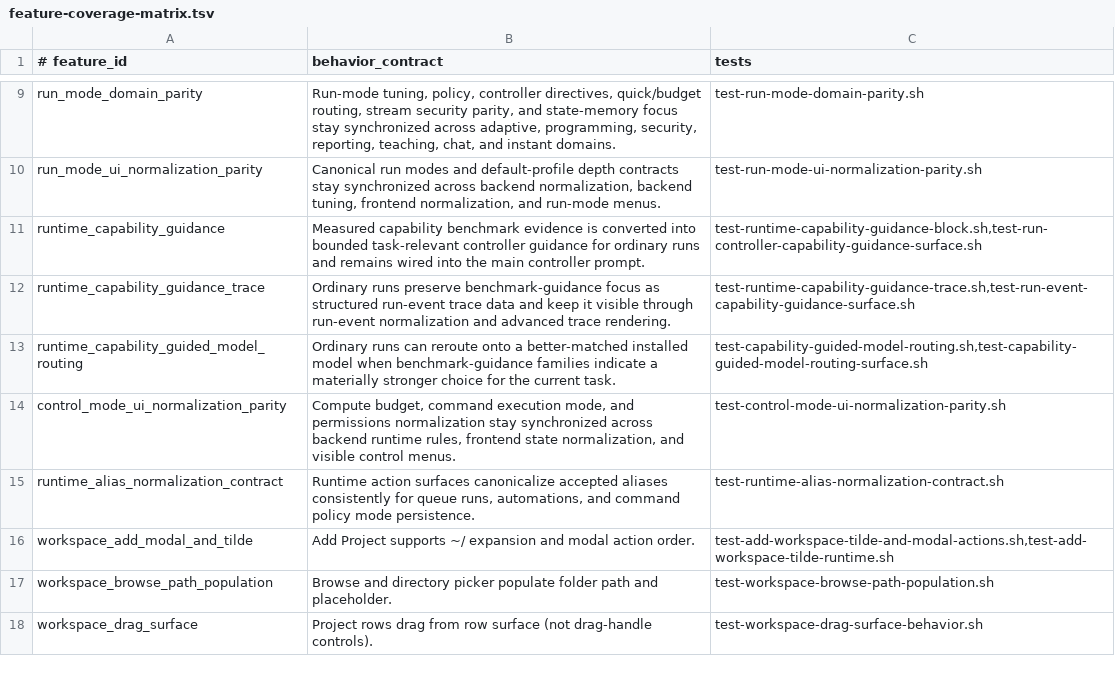
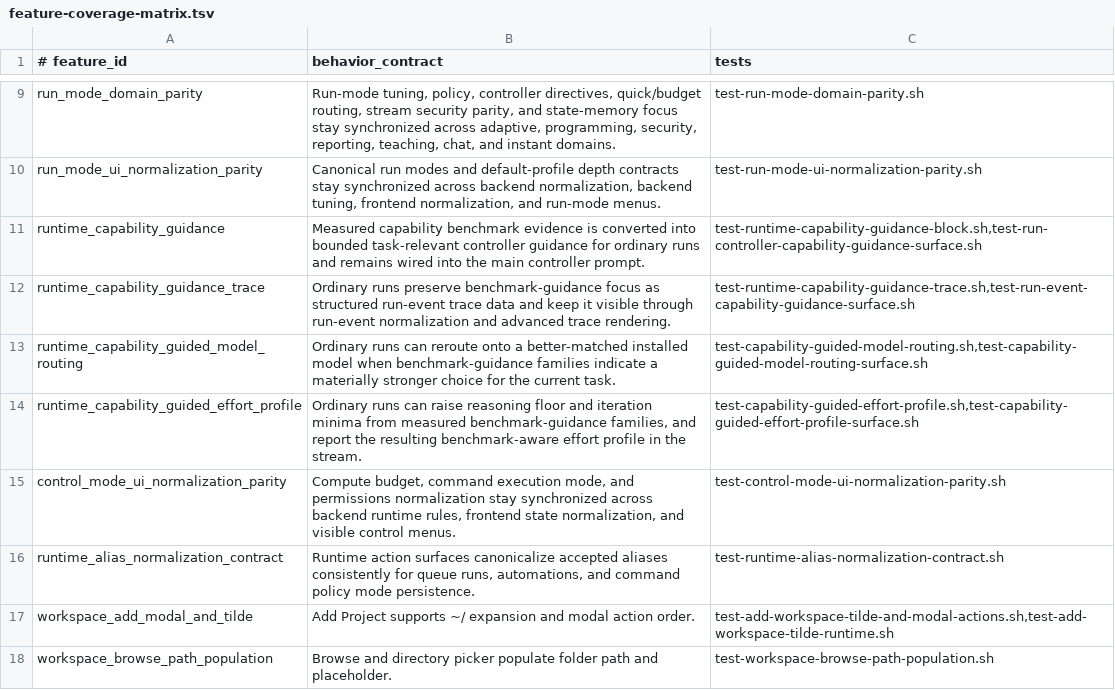
Before and after one commit to andersaamodt/artificer, a TSV file: tools/release/feature-coverage-matrix.tsv, drawn as a sheet; only a part is shown, gaps mark what is left out; the shorter side is filled out with more unchanged rows; the diff names each change by its address in the sheet, - before the commit and + after, or states it on an @@ line.

Commit message:
Raise run effort for measured weak capability families

```diff
--- a/tools/release/feature-coverage-matrix.tsv
+++ b/tools/release/feature-coverage-matrix.tsv
+row 14: runtime_capability_guided_effort_profile | Ordinary runs can raise reasoning floor and iteration minima from measured benchmark-guidance families, and report the resulting benchmark-aware effort profile in the stream. | test-capability-guided-effort-profile.sh,test-capability-guided-effort-profile-surface.sh
```
Also changed, not shown: 7 other files.
